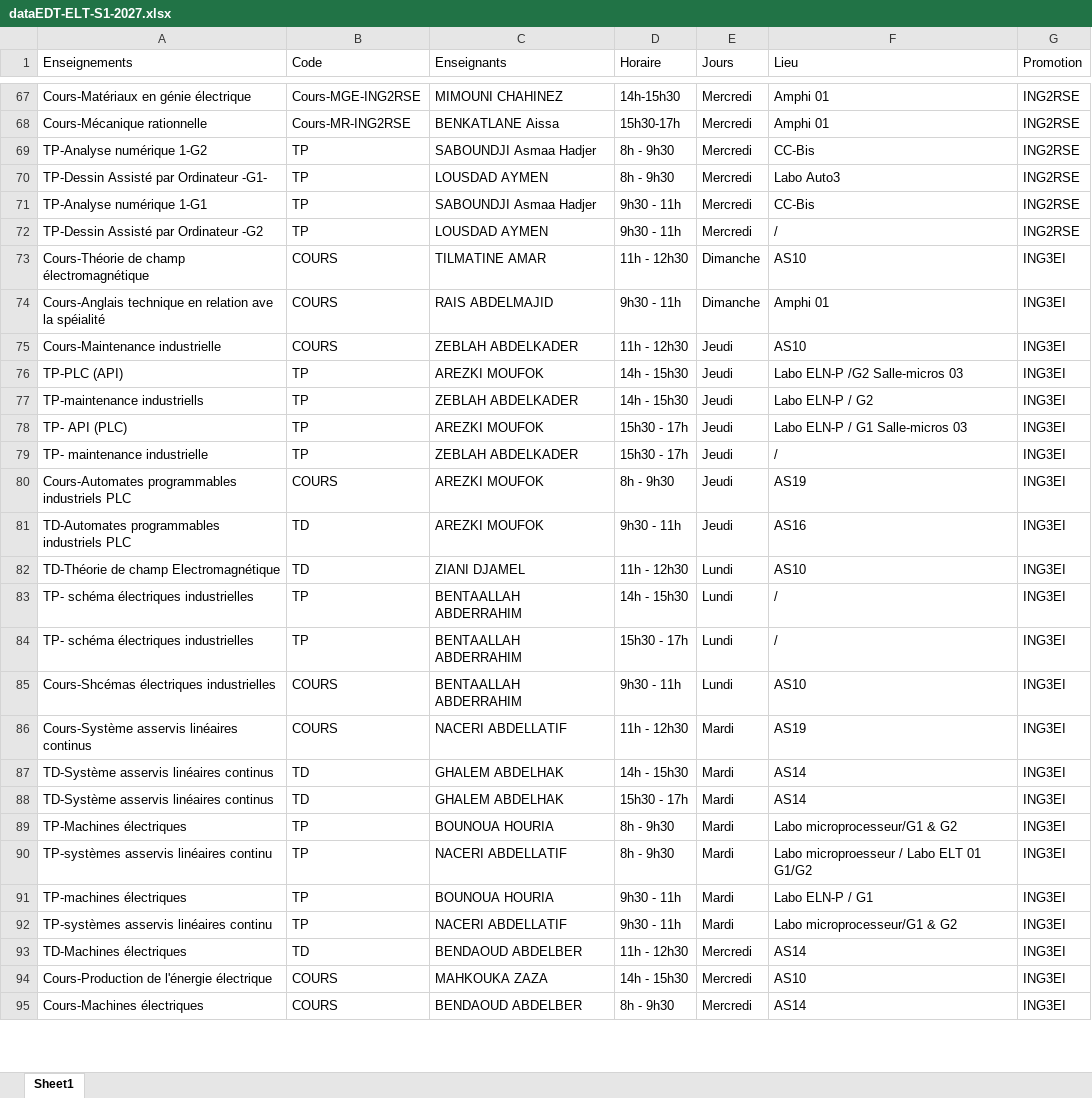
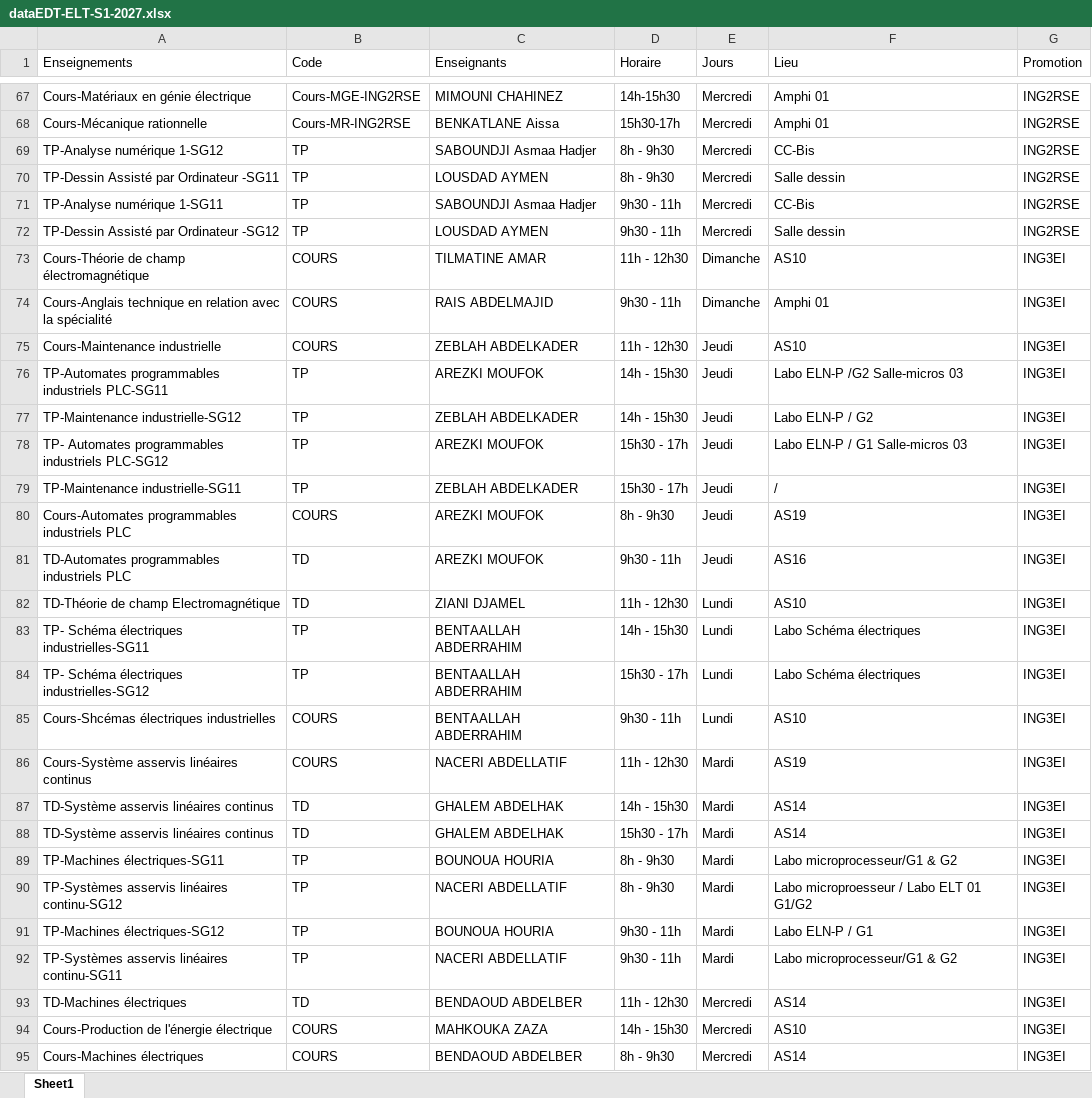
Before and after one commit to EDT-ELT-DEPARTMENT/Emplois-du-temps-2026-2027, an Excel workbook: dataEDT-ELT-S1-2027.xlsx, sheet Sheet1, drawn as a sheet; only a part is shown, gaps mark what is left out; values as stored, in another font and other column widths than the file's, no borders; the diff covers the shown part only; the diff names each change by its address in the sheet, - before the commit and + after, or states it on an @@ line.

Commit message:
Add files via upload

```diff
--- a/dataEDT-ELT-S1-2027.xlsx (sheet Sheet1)
+++ b/dataEDT-ELT-S1-2027.xlsx (sheet Sheet1)
-A69 (Enseignements): TP-Analyse numérique 1-G2
+A69 (Enseignements): TP-Analyse numérique 1-SG12
-A70 (Enseignements): TP-Dessin Assisté par Ordinateur -G1-
+A70 (Enseignements): TP-Dessin Assisté par Ordinateur -SG11
-F70 (Lieu): Labo Auto3
+F70 (Lieu): Salle dessin
-A71 (Enseignements): TP-Analyse numérique 1-G1
+A71 (Enseignements): TP-Analyse numérique 1-SG11
-A72 (Enseignements): TP-Dessin Assisté par Ordinateur -G2
+A72 (Enseignements): TP-Dessin Assisté par Ordinateur -SG12
-F72 (Lieu): /
+F72 (Lieu): Salle dessin
-A74 (Enseignements): …en relation ave la spéialité
+A74 (Enseignements): …en relation avec la spécialité
-A76 (Enseignements): TP-PLC (API)
+A76 (Enseignements): TP-Automates programmables industriels PLC-SG11
-A77 (Enseignements): TP-maintenance industriells
+A77 (Enseignements): TP-Maintenance industrielle-SG12
-A78 (Enseignements): TP- API (PLC)
+A78 (Enseignements): TP- Automates programmables industriels PLC-SG12
-A79 (Enseignements): TP- maintenance industrielle
+A79 (Enseignements): TP-Maintenance industrielle-SG11
-A83 (Enseignements): TP- schéma électriques industrielles
+A83 (Enseignements): TP- Schéma électriques industrielles-SG11
-F83:F84 (Lieu): /
+F83:F84 (Lieu): Labo Schéma électriques
-A84 (Enseignements): TP- schéma électriques industrielles
+A84 (Enseignements): TP- Schéma électriques industrielles-SG12
-A89 (Enseignements): TP-Machines électriques
+A89 (Enseignements): TP-Machines électriques-SG11
-A90 (Enseignements): TP-systèmes asservis linéaires continu
+A90 (Enseignements): TP-Systèmes asservis linéaires continu-SG12
-A91 (Enseignements): TP-machines électriques
+A91 (Enseignements): TP-Machines électriques-SG12
-A92 (Enseignements): TP-systèmes asservis linéaires continu
+A92 (Enseignements): TP-Systèmes asservis linéaires continu-SG11
```
Also changed, not shown: 2 added rows, 2 removed rows, 5 moved rows and 68 edited cells elsewhere in this sheet.
